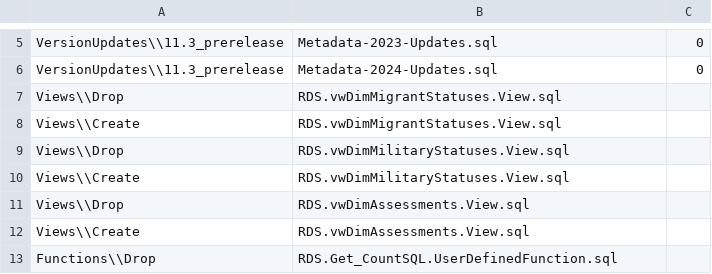
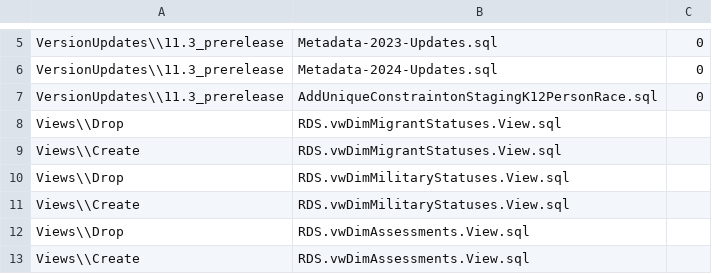
Before and after one commit to CEDS-Collaborative-Exchange/Generate, a CSV file: generate.database/VersionUpdates/11.3_prerelease/VersionScripts.csv, drawn as a sheet; only a part is shown, gaps mark what is left out; the shorter side is filled out with more unchanged rows; the diff names each change by its address in the sheet, - before the commit and + after, or states it on an @@ line.

```diff
--- a/generate.database/VersionUpdates/11.3_prerelease/VersionScripts.csv
+++ b/generate.database/VersionUpdates/11.3_prerelease/VersionScripts.csv
+row 7: VersionUpdates\\11.3_prerelease | AddUniqueConstraintonStagingK12PersonRace.sql | 0
```
Also changed, not shown: 1 other file.
